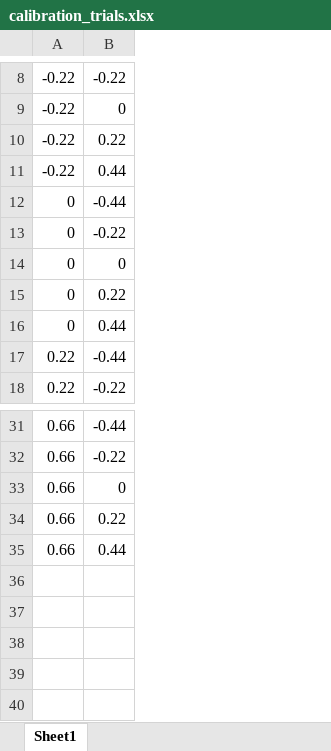
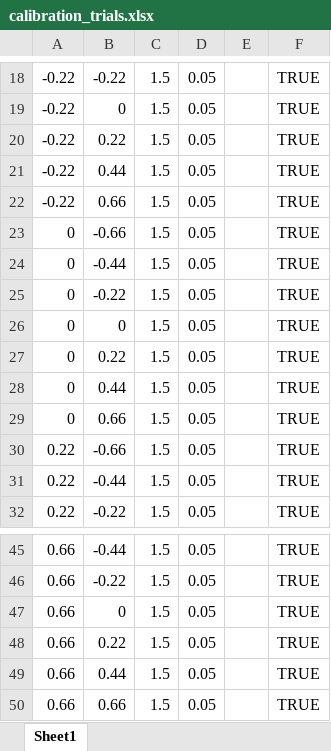
Before and after one commit to Exios66/Experiment_Version66, an Excel workbook: calibration_trials.xlsx, sheet Sheet1, drawn as a sheet; only a part is shown, gaps mark what is left out; values as stored, in another font and other column widths than the file's, no borders; charts and pictures not drawn; the diff covers the shown part only; the diff names each change by its address in the sheet, - before the commit and + after, or states it on an @@ line.

```diff
--- a/calibration_trials.xlsx (sheet Sheet1)
+++ b/calibration_trials.xlsx (sheet Sheet1)
+column C, rows 18-21: all 1.5; rows 24-28: all 1.5; rows 31-32: 1.5 | 1.5; rows 45-49: all 1.5
+column D, rows 18-21: all 0.05; rows 24-28: all 0.05; rows 31-32: 0.05 | 0.05; rows 45-49: all 0.05
+column E, empty
+column F, rows 18-21: all TRUE; rows 24-28: all TRUE; rows 31-32: TRUE | TRUE; rows 45-49: all TRUE
+row 22: -0.22 | 0.66 | 1.5 | 0.05 |  | TRUE
+row 23: 0 | -0.66 | 1.5 | 0.05 |  | TRUE
+row 29: 0 | 0.66 | 1.5 | 0.05 |  | TRUE
+row 30: 0.22 | -0.66 | 1.5 | 0.05 |  | TRUE
+row 50: 0.66 | 0.66 | 1.5 | 0.05 |  | TRUE
```
Also changed, not shown: 11 added rows, 1 removed row, 4 moved rows and 1 edited cell elsewhere in this sheet, charts or pictures, 5 other files.
